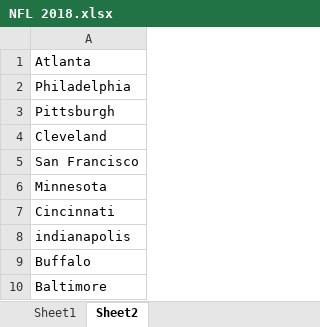
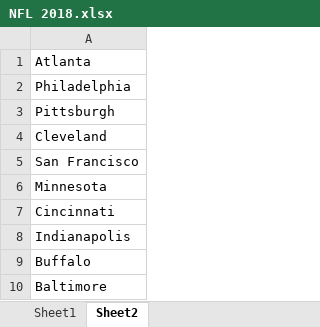
Before and after one commit to markdagraca/NFL-Winner-Predection, an Excel workbook: NFL 2018.xlsx, sheet Sheet2, drawn as a sheet; only a part is shown; values as stored, in another font and other column widths than the file's, no borders; the diff names each change by its address in the sheet, - before the commit and + after, or states it on an @@ line.

```diff
--- a/NFL 2018.xlsx (sheet Sheet2)
+++ b/NFL 2018.xlsx (sheet Sheet2)
-A8: indianapolis
+A8: Indianapolis
```
Also changed, not shown: sheet Sheet1, 1 other file.
